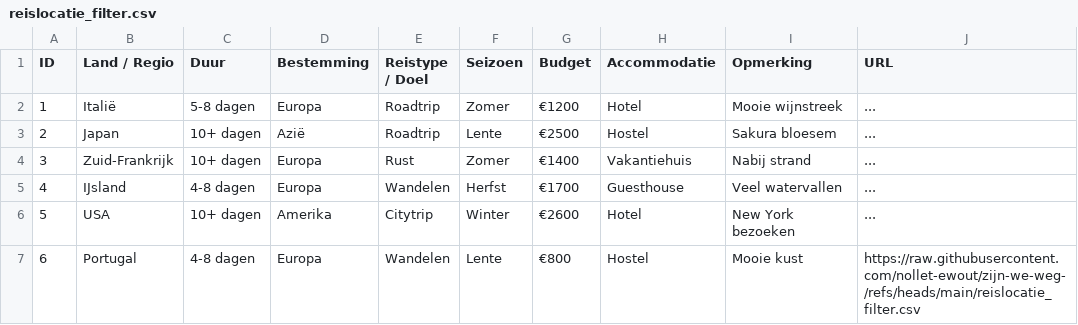
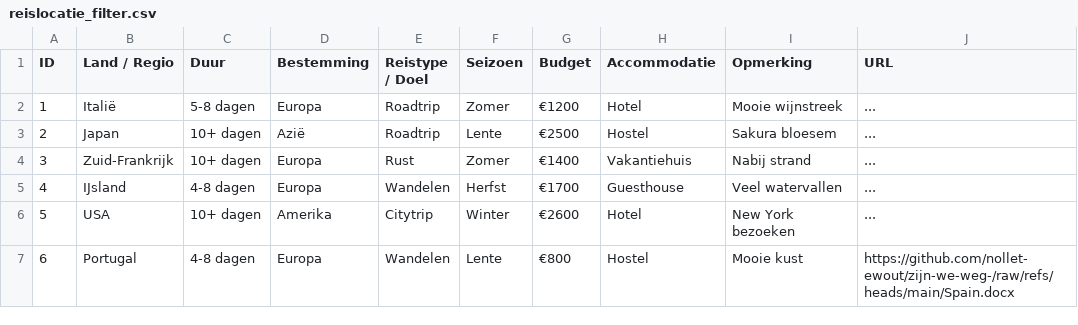
Before and after one commit to nollet-ewout/zijn-we-weg-, a CSV file: reislocatie_filter.csv, drawn as a sheet.

Commit message:
Update reislocatie_filter.csv
change

```diff
--- a/reislocatie_filter.csv
+++ b/reislocatie_filter.csv
@@ -6,2 +6,2 @@ ID,Land / Regio,Duur,Bestemming,Reistype / Doel,Seizoen,Budget,Accommodatie,Opme
 5,USA,10+ dagen,Amerika,Citytrip,Winter,€2600,Hotel,New York bezoeken,...
-6,Portugal,4-8 dagen,Europa,Wandelen,Lente,€800,Hostel,Mooie kust,https://raw.githubusercontent.com/nollet-ewout/zijn-we-weg-/refs/heads/main/reislocatie_filter.csv
+6,Portugal,4-8 dagen,Europa,Wandelen,Lente,€800,Hostel,Mooie kust,https://github.com/nollet-ewout/zijn-we-weg-/raw/refs/heads/main/Spain.docx
```
